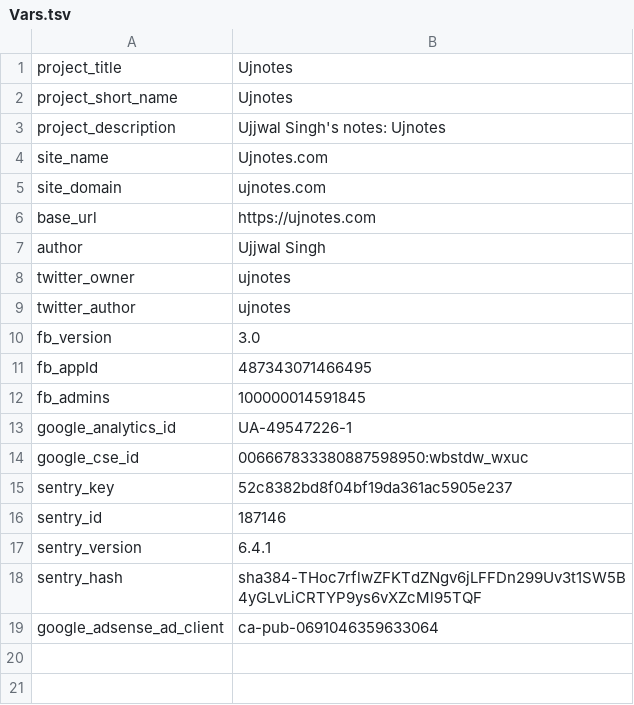
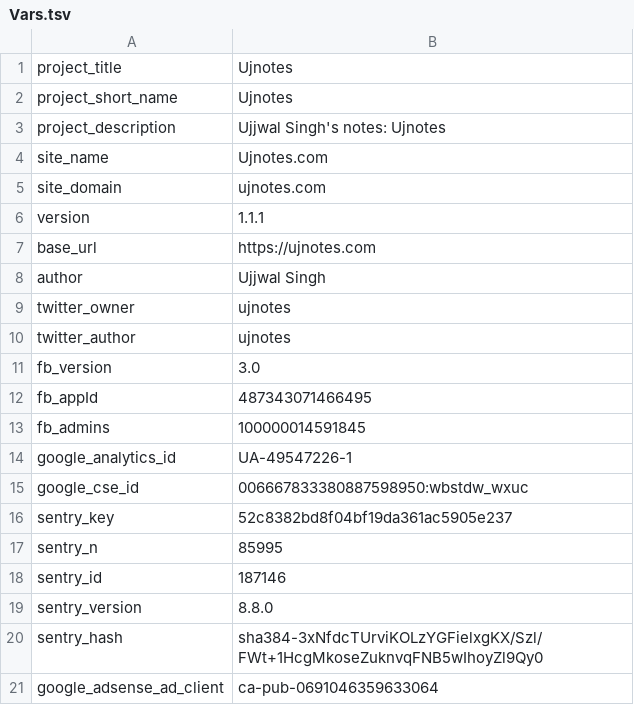
Before and after one commit to ujnotes/web-site, a TSV file: Root/Config/Vars.tsv, drawn as a sheet.

Commit message:
Sentry update

```diff
--- a/Root/Config/Vars.tsv
+++ b/Root/Config/Vars.tsv
@@ -5,2 +5,3 @@ site_name	Ujnotes.com
 site_domain	ujnotes.com
+version	1.1.1
 base_url	https://ujnotes.com
@@ -15,5 +16,6 @@ google_cse_id	006667833380887598950:wbstdw_wxuc
 sentry_key	52c8382bd8f04bf19da361ac5905e237
+sentry_n	85995
 sentry_id	187146
-sentry_version	6.4.1
-sentry_hash	sha384-THoc7rflwZFKTdZNgv6jLFFDn299Uv3t1SW5B4yGLvLiCRTYP9ys6vXZcMl95TQF
+sentry_version	8.8.0
+sentry_hash	sha384-3xNfdcTUrviKOLzYGFielxgKX/Szl/FWt+1HcgMkoseZuknvqFNB5wIhoyZl9Qy0
 google_adsense_ad_client	ca-pub-0691046359633064
```
